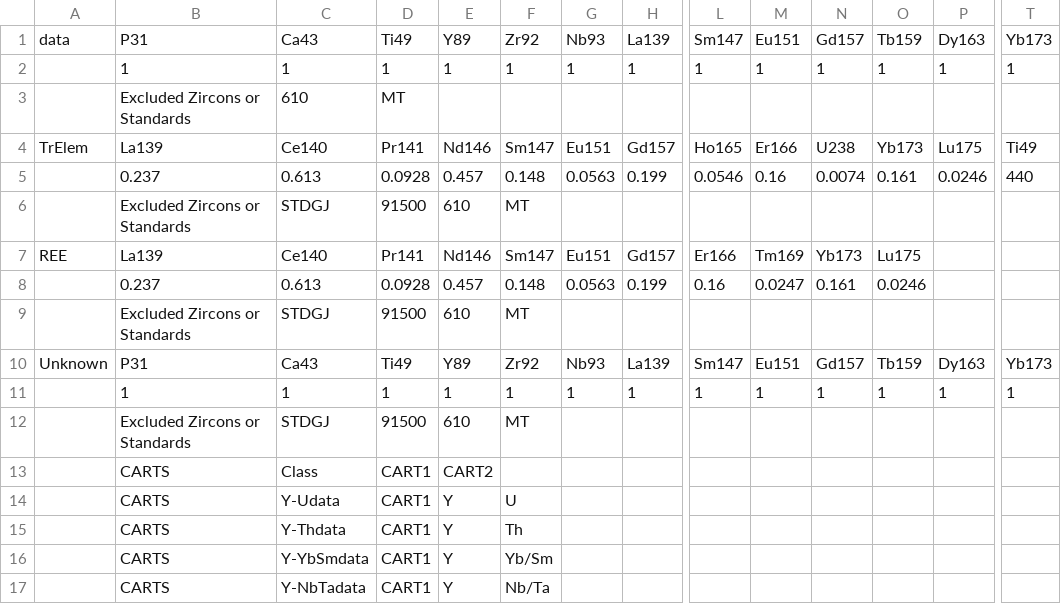
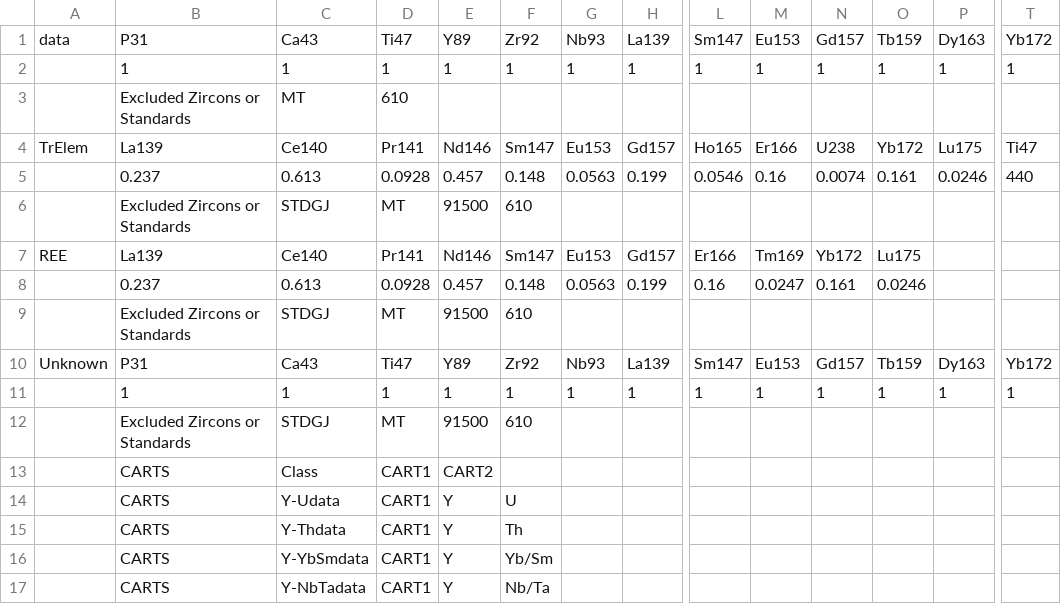
Before and after one commit to LincolnPuzey/ZirconsRock, a CSV file: zircons_rock/chondrite_values.csv, drawn as a sheet; only a part is shown, gaps mark what is left out; removed rows and columns are numbered as before the commit, all else as after; rows hold the shown columns only; the diff names each change by its address in the sheet, - before the commit and + after, or states it on an @@ line.

```diff
--- a/zircons_rock/chondrite_values.csv
+++ b/zircons_rock/chondrite_values.csv
-D1: Ti49
+D1: Ti47
-M1: Eu151
+M1: Eu153
-T1: Yb173
+T1: Yb172
-row 3:  | Excluded Zircons or Standards | 610 | MT
+row 3:  | Excluded Zircons or Standards | MT | 610
-G4: Eu151
+G4: Eu153
-O4: Yb173
+O4: Yb172
-T4: Ti49
+T4: Ti47
-row 6:  | Excluded Zircons or Standards | STDGJ | 91500 | 610 | MT
+row 6:  | Excluded Zircons or Standards | STDGJ | MT | 91500 | 610
-G7: Eu151
+G7: Eu153
-N7: Yb173
+N7: Yb172
-row 9:  | Excluded Zircons or Standards | STDGJ | 91500 | 610 | MT
+row 9:  | Excluded Zircons or Standards | STDGJ | MT | 91500 | 610
-D10: Ti49
+D10: Ti47
-M10: Eu151
+M10: Eu153
-T10: Yb173
+T10: Yb172
-row 12:  | Excluded Zircons or Standards | STDGJ | 91500 | 610 | MT
+row 12:  | Excluded Zircons or Standards | STDGJ | MT | 91500 | 610
```
Also changed, not shown: 2 other files.
